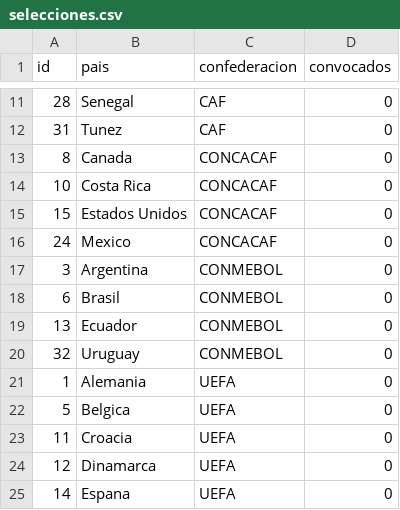
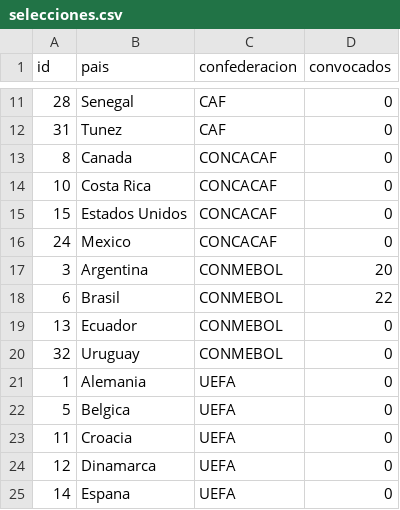
Before and after one commit to marcomorana98/tps_laboratorio_1, a CSV file: tp3/selecciones.csv, drawn as a sheet; only a part is shown, gaps mark what is left out.

```diff
--- a/tp3/selecciones.csv
+++ b/tp3/selecciones.csv
@@ -16,4 +16,4 @@ id,pais,confederacion,convocados
 24,Mexico,CONCACAF,0
-3,Argentina,CONMEBOL,0
-6,Brasil,CONMEBOL,0
+3,Argentina,CONMEBOL,20
+6,Brasil,CONMEBOL,22
 13,Ecuador,CONMEBOL,0
```
Also changed, not shown: tp3/jugadores.csv, 7 other files.
